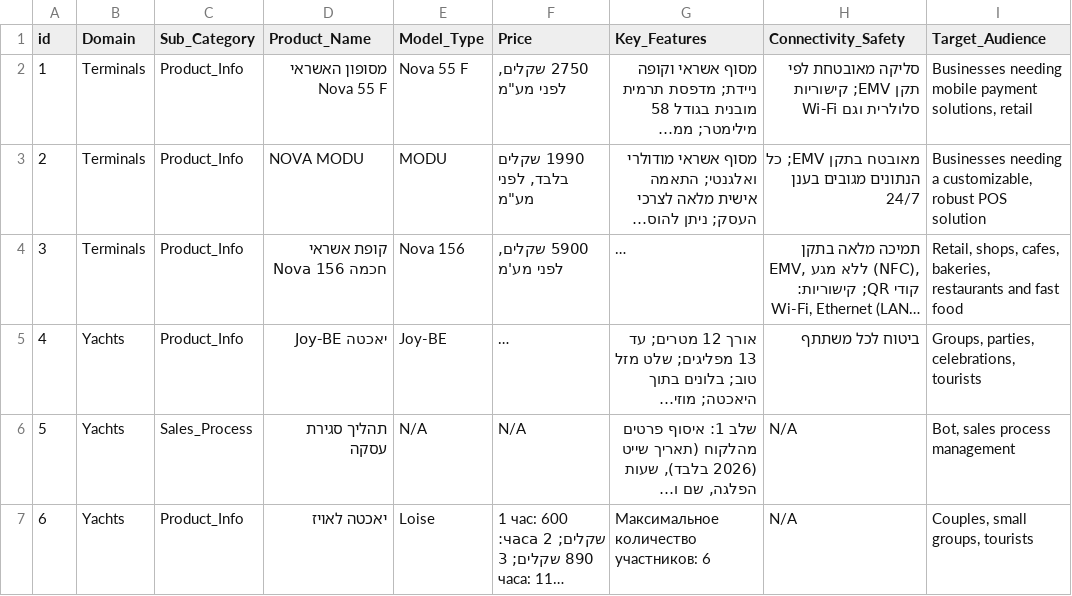
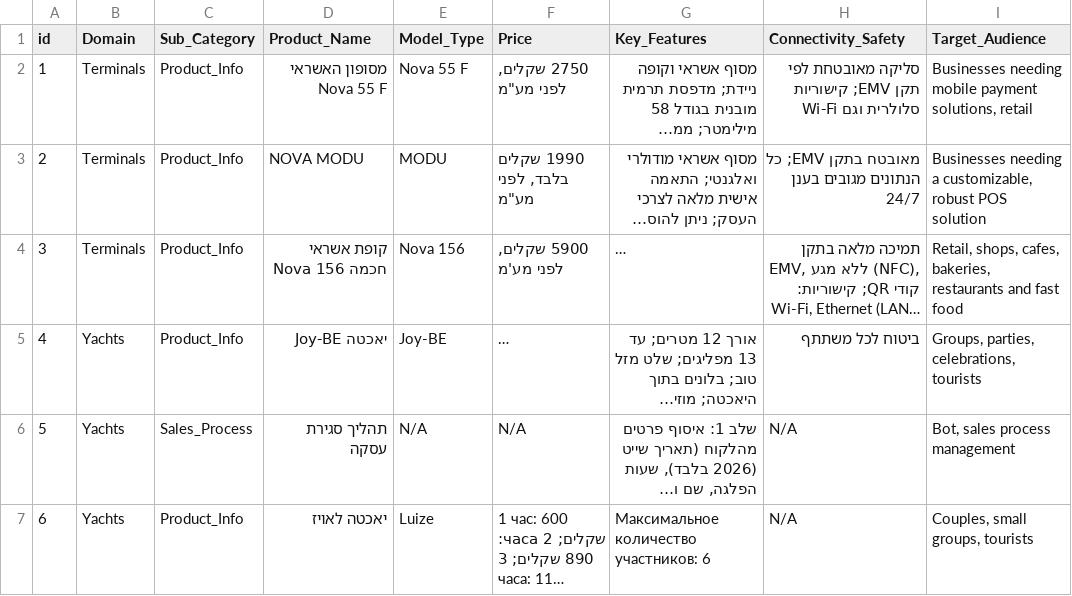
Before and after one commit to Leader153/Gemini_whatsUP, a CSV file: data/products_knowledge_base.csv, drawn as a sheet; long unchanged cells end in …; the diff names each change by its address in the sheet, - before the commit and + after, or states it on an @@ line.

```diff
--- a/data/products_knowledge_base.csv
+++ b/data/products_knowledge_base.csv
-E7 (Model_Type): Loise
+E7 (Model_Type): Luize
```
Also changed, not shown: 13 other files.
